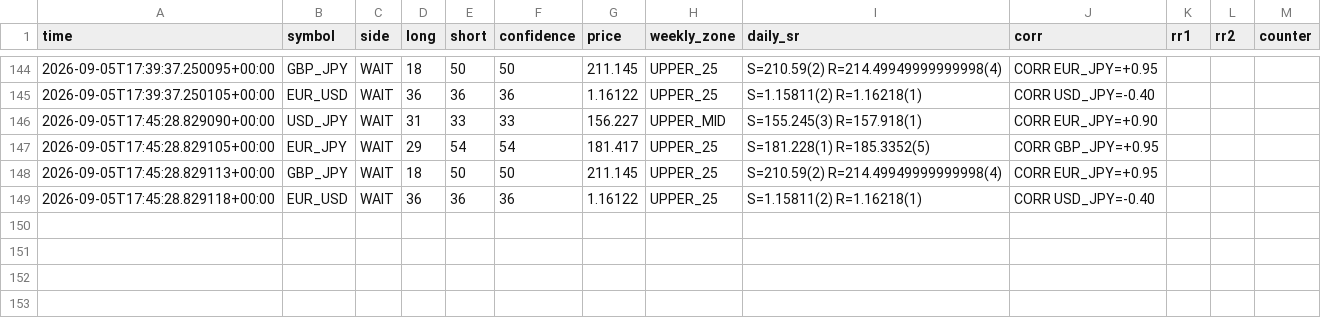
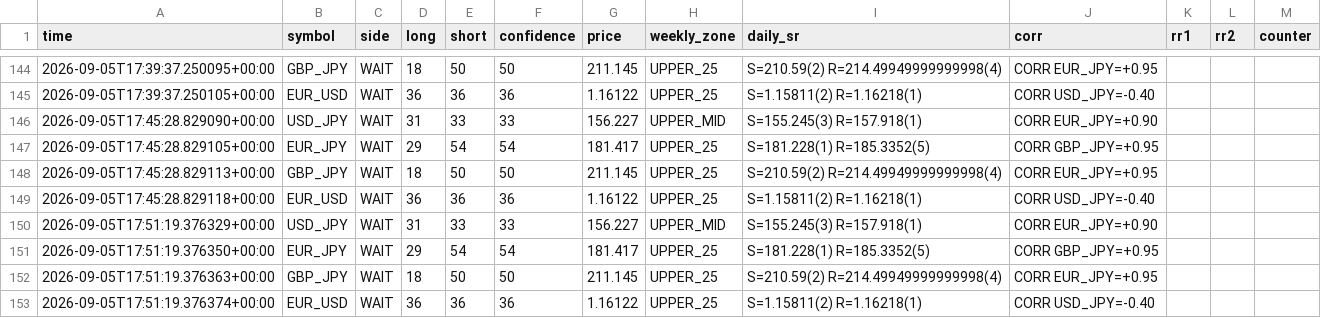
Before and after one commit to 9pf4trk4st-design/shinsum-arare-monitor, a CSV file: fx_state/signal_log.csv, drawn as a sheet; only a part is shown, gaps mark what is left out; the diff names each change by its address in the sheet, - before the commit and + after, or states it on an @@ line.

```diff
--- a/fx_state/signal_log.csv
+++ b/fx_state/signal_log.csv
+row 150: 2026-09-05T17:51:19.376329+00:00 | USD_JPY | WAIT | 31 | 33 | 33 | 156.227 | UPPER_MID | S=155.245(3) R=157.918(1) | CORR EUR_JPY=+0.90
+row 151: 2026-09-05T17:51:19.376350+00:00 | EUR_JPY | WAIT | 29 | 54 | 54 | 181.417 | UPPER_25 | S=181.228(1) R=185.3352(5) | CORR GBP_JPY=+0.95
+row 152: 2026-09-05T17:51:19.376363+00:00 | GBP_JPY | WAIT | 18 | 50 | 50 | 211.145 | UPPER_25 | S=210.59(2) R=214.49949999999998(4) | CORR EUR_JPY=+0.95
+row 153: 2026-09-05T17:51:19.376374+00:00 | EUR_USD | WAIT | 36 | 36 | 36 | 1.16122 | UPPER_25 | S=1.15811(2) R=1.16218(1) | CORR USD_JPY=-0.40
```
